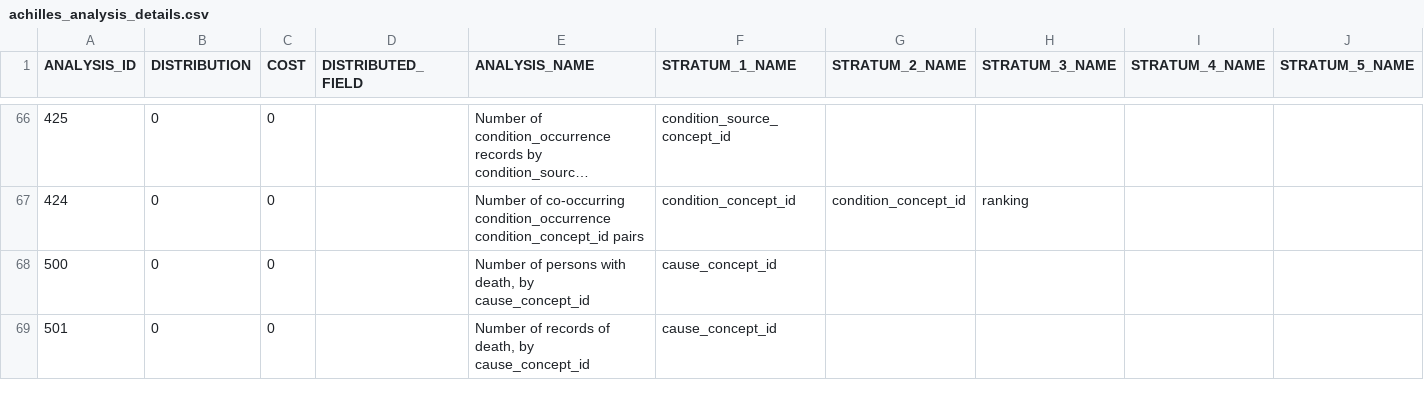
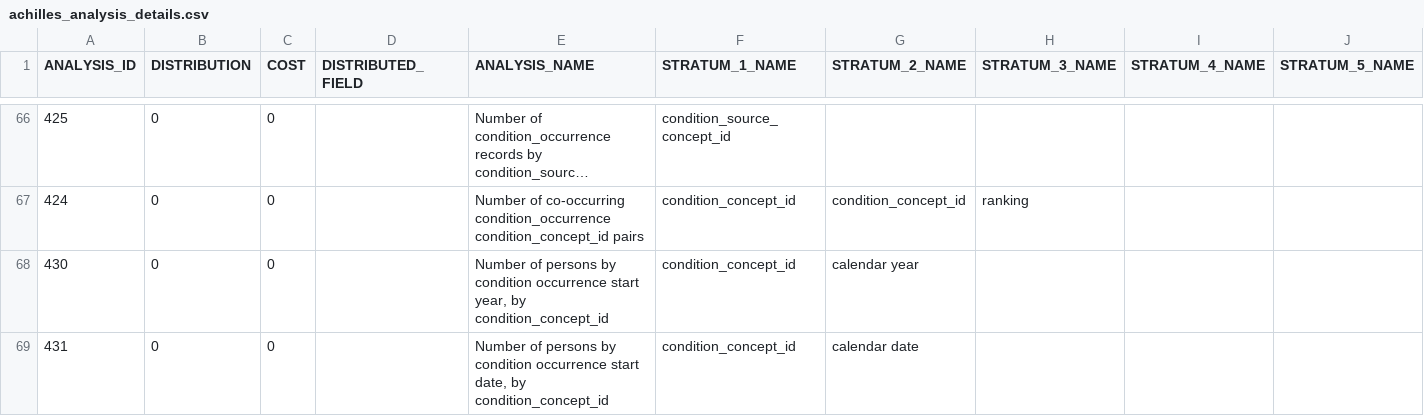
Before and after one commit to OHDSI/Achilles, a CSV file: inst/csv/achilles/achilles_analysis_details.csv, drawn as a sheet; only a part is shown, gaps mark what is left out; the shorter side is filled out with more unchanged rows; long unchanged cells end in …; the diff covers the shown part only; the diff names each change by its address in the sheet, - before the commit and + after, or states it on an @@ line.

Commit message:
added analyses to complement monthy person count analyses: count by year, count by calendar date, count by decade

```diff
--- a/inst/csv/achilles/achilles_analysis_details.csv
+++ b/inst/csv/achilles/achilles_analysis_details.csv
+row 68: 430 | 0 | 0 |  | Number of persons by condition occurrence start year, by condition_concept_id | condition_concept_id | calendar year
+row 69: 431 | 0 | 0 |  | Number of persons by condition occurrence start date, by condition_concept_id | condition_concept_id | calendar date
```
Also changed, not shown: 22 added rows elsewhere in this file, 24 other files.
